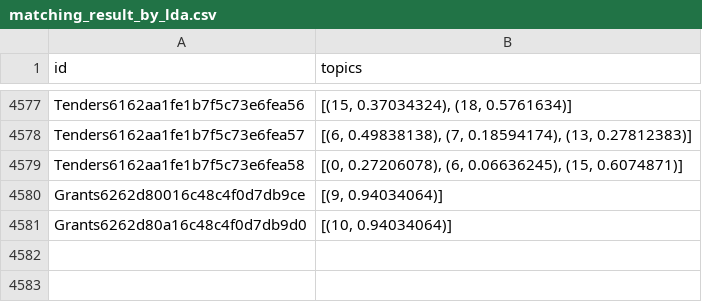
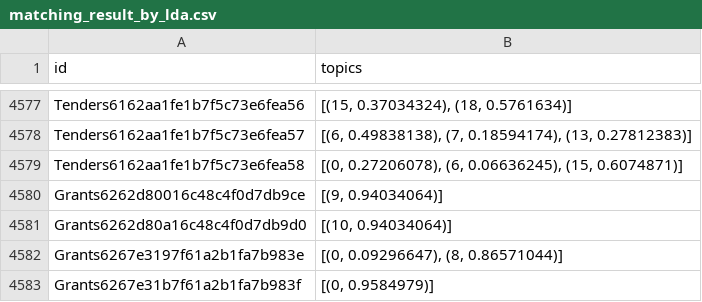
Before and after one commit to PipelineBot01/TendersPlus, a CSV file: matcher/tenders/assets/matching_result_by_lda.csv, drawn as a sheet; only a part is shown, gaps mark what is left out.

```diff
--- a/matcher/tenders/assets/matching_result_by_lda.csv
+++ b/matcher/tenders/assets/matching_result_by_lda.csv
@@ -4581 +4581,3 @@ Grants6262d80016c48c4f0d7db9ce,"[(9, 0.94034064)]"
 Grants6262d80a16c48c4f0d7db9d0,"[(10, 0.94034064)]"
+Grants6267e3197f61a2b1fa7b983e,"[(0, 0.09296647), (8, 0.86571044)]"
+Grants6267e31b7f61a2b1fa7b983f,"[(0, 0.9584979)]"
```
Also changed, not shown: matcher/tenders/assets/tenders_keyword.csv, matcher/tenders/assets/tenders_topic.csv, 6 other files.
